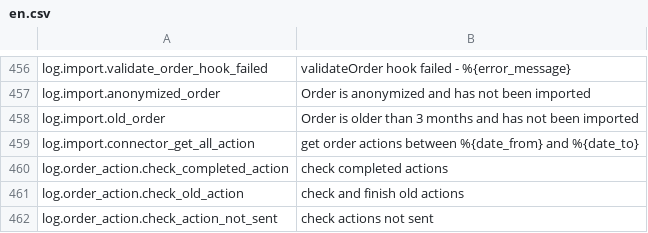
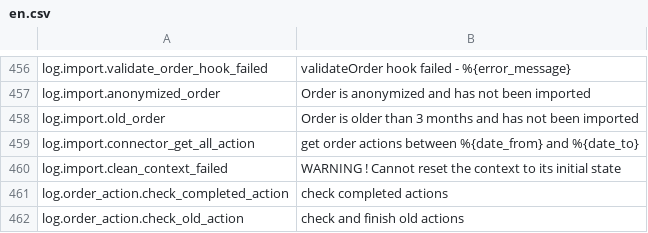
Before and after one commit to lengow/plugin-prestashop, a CSV file: translations/en.csv, drawn as a sheet; only a part is shown, gaps mark what is left out; the shorter side is filled out with more unchanged rows.

Commit message:
Bugfix: clean Context type with initial type at the end of the import process

```diff
--- a/translations/en.csv
+++ b/translations/en.csv
@@ -459,2 +459,3 @@ log.import.old_order|Order is older than 3 months and has not been imported
 log.import.connector_get_all_action|get order actions between %{date_from} and %{date_to}
+log.import.clean_context_failed|WARNING ! Cannot reset the context to its initial state
 log.order_action.check_completed_action|check completed actions
```
Also changed, not shown: toolbox/checkmd5.csv, 2 other files.
